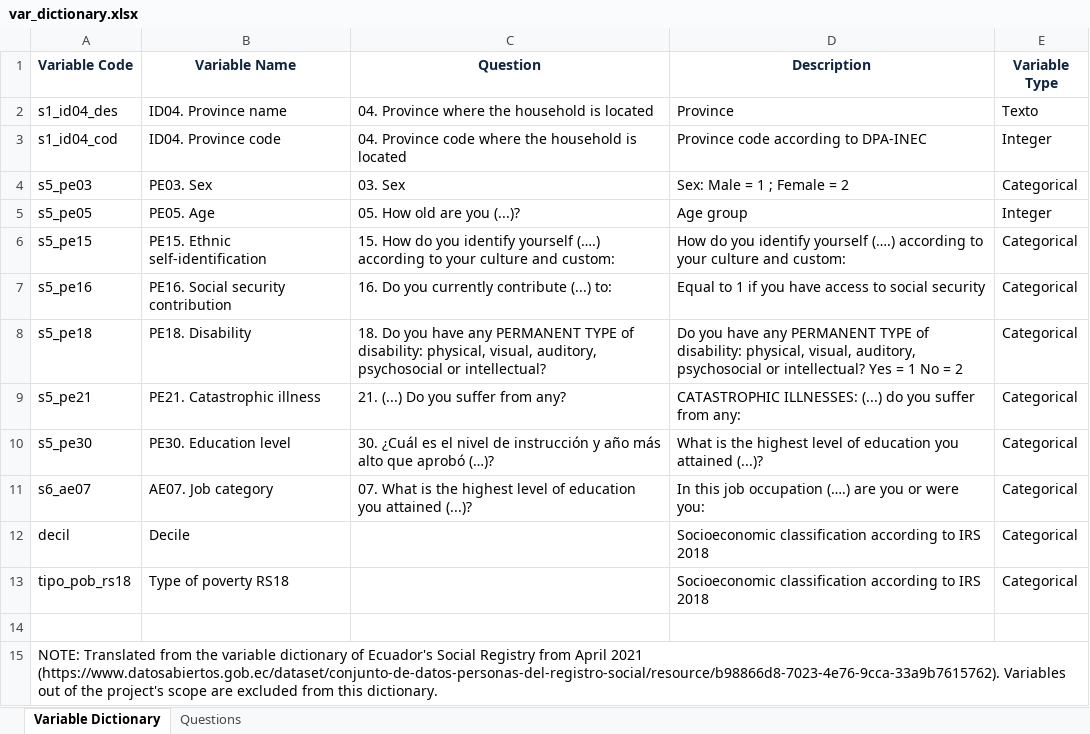
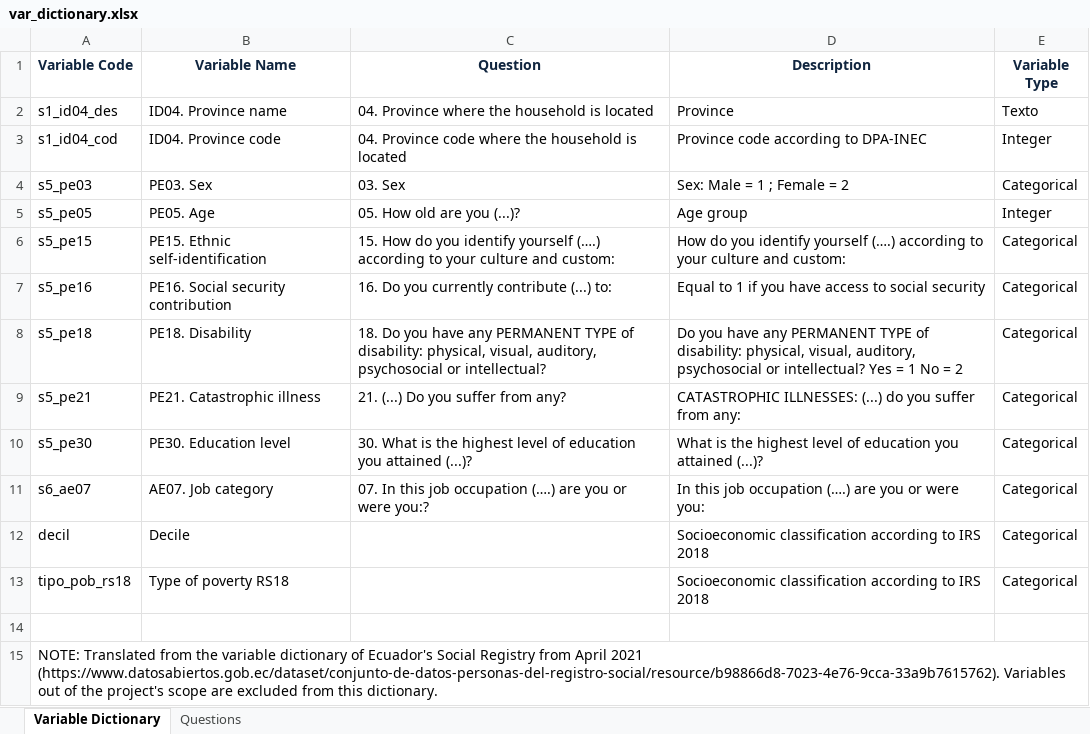
Before and after one commit to magabrielaa/data-visualization, an Excel workbook: week_03/final_project_data/var_dictionary.xlsx, sheet Variable Dictionary, drawn as a sheet; values as stored, in another font and other column widths than the file's, no borders; ↵ is a line break in a cell; the diff names each change by its address in the sheet, - before the commit and + after, or states it on an @@ line.

Commit message:
updated variable dictionary

```diff
--- a/week_03/final_project_data/var_dictionary.xlsx (sheet Variable Dictionary)
+++ b/week_03/final_project_data/var_dictionary.xlsx (sheet Variable Dictionary)
-C10 (Question): 30. ¿Cuál es el nivel de instrucción y año más ↵ alto que aprobó (…)?
+C10 (Question): 30. What is the highest level of education you attained (...)?
-C11 (Question): 07. What is the highest level of education you attained (...)?
+C11 (Question): 07. In this job occupation (….) are you or were you:?
```
